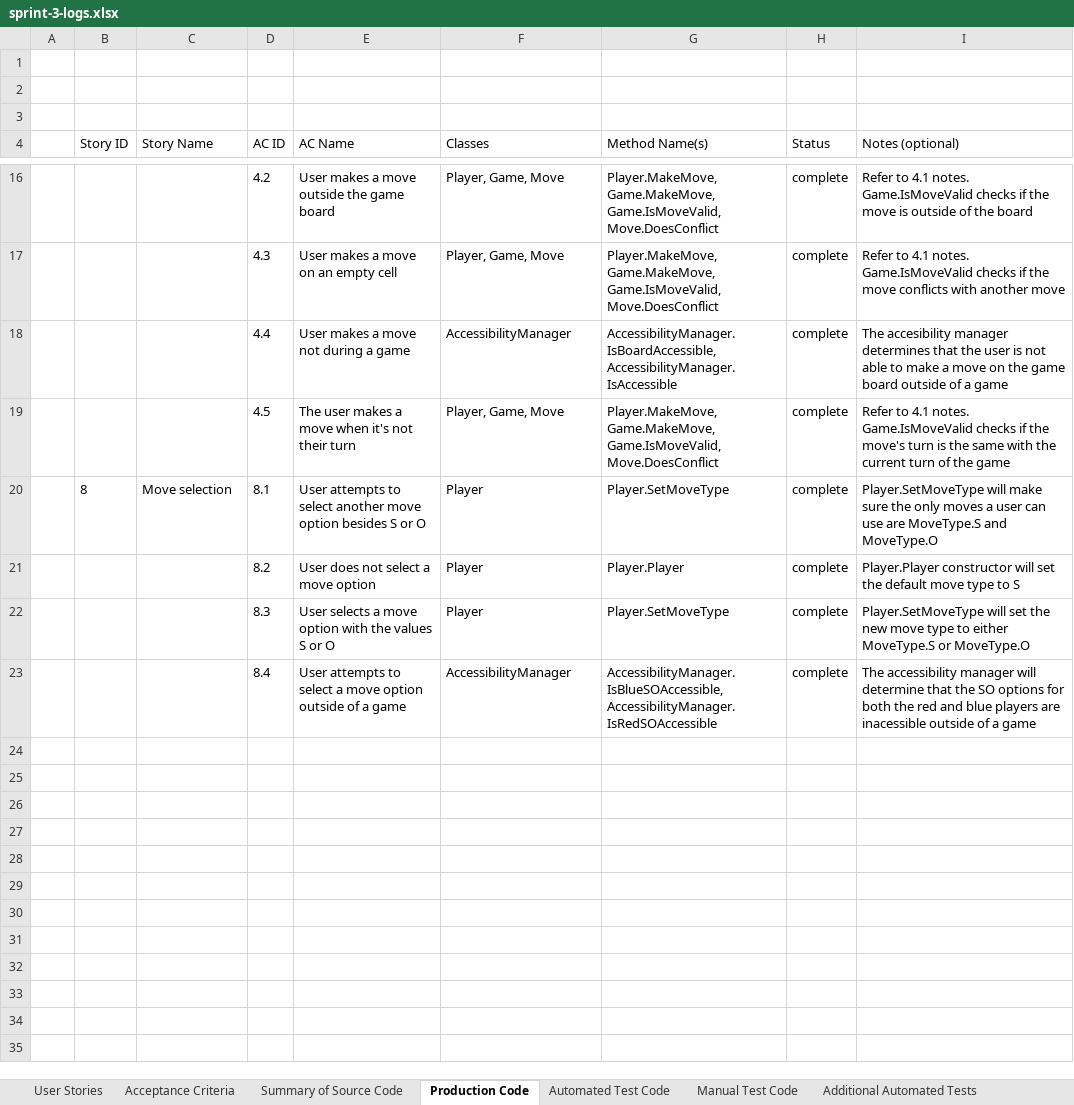
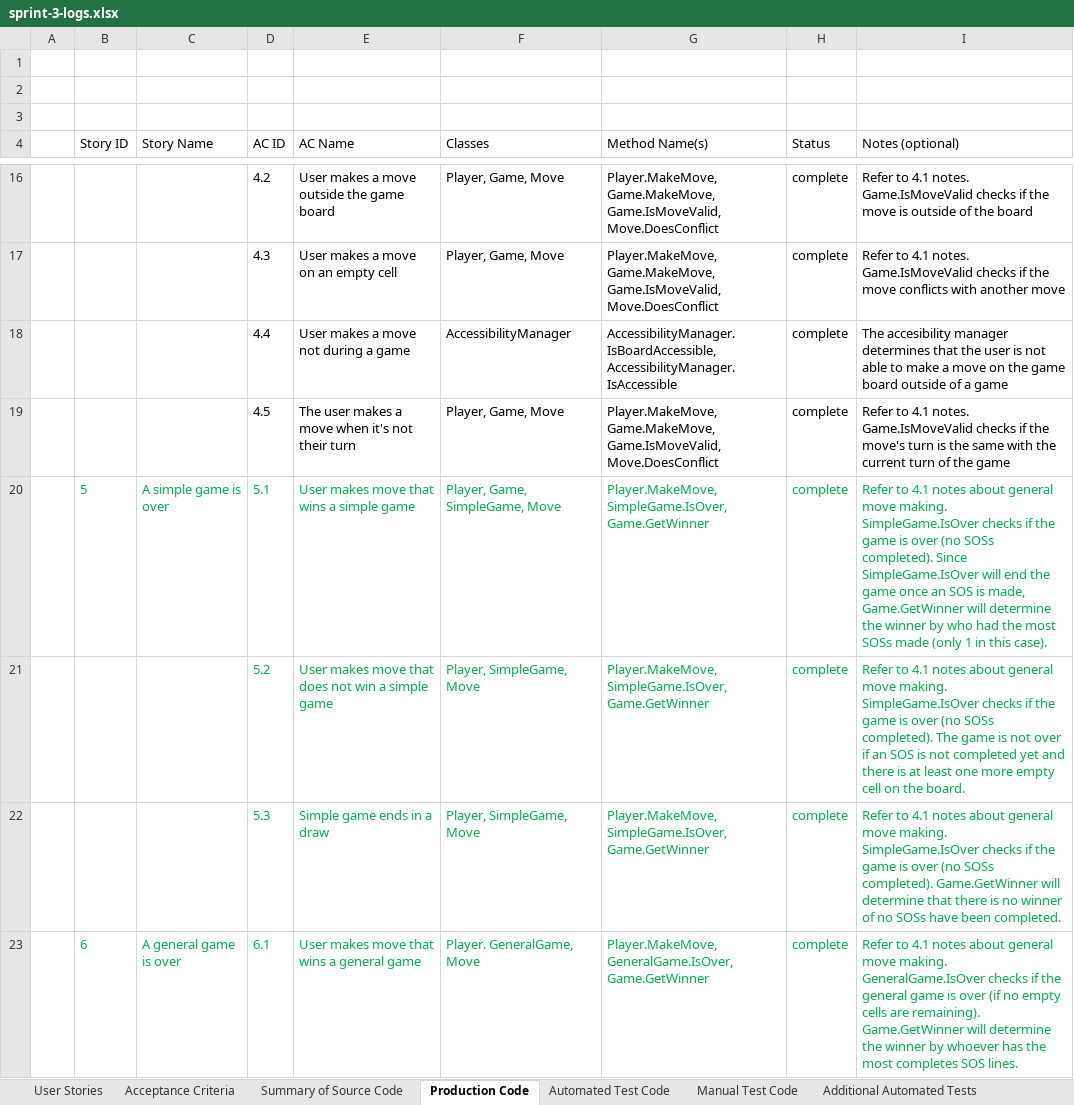
Before and after one commit to jonathanbenson/sosgame, an Excel workbook: logs/sprint-3-logs.xlsx, sheet Production Code, drawn as a sheet; only a part is shown, gaps mark what is left out; the shorter side is filled out with more unchanged rows; values as stored, in another font and other column widths than the file's, no borders; table styles not drawn; the diff covers the shown part only; the diff names each change by its address in the sheet, - before the commit and + after, or states it on an @@ line.

Commit message:
Automated test code for GeneralGame and SimpleGame

```diff
--- a/logs/sprint-3-logs.xlsx (sheet Production Code)
+++ b/logs/sprint-3-logs.xlsx (sheet Production Code)
+row 20:  | 5 | A simple game is over | 5.1 | User makes move that wins a simple game | Player, Game, SimpleGame, Move | Player.MakeMove, SimpleGame.IsOver, Game.GetWinner | complete | Refer to 4.1 notes about general move making. SimpleGame.IsOver checks if the game is over (no SOSs completed). Since SimpleGame.IsOver will end the game once an SOS is made, Game.GetWinner will determine the winner by who had the most SOSs made (only 1 in this case).
+row 21:  |  |  | 5.2 | User makes move that does not win a simple game | Player, SimpleGame, Move | Player.MakeMove, SimpleGame.IsOver, Game.GetWinner | complete | Refer to 4.1 notes about general move making. SimpleGame.IsOver checks if the game is over (no SOSs completed). The game is not over if an SOS is not completed yet and there is at least one more empty cell on the board.
+row 22:  |  |  | 5.3 | Simple game ends in a draw | Player, SimpleGame, Move | Player.MakeMove, SimpleGame.IsOver, Game.GetWinner | complete | Refer to 4.1 notes about general move making. SimpleGame.IsOver checks if the game is over (no SOSs completed). Game.GetWinner will determine that there is no winner of no SOSs have been completed.
+row 23:  | 6 | A general game is over | 6.1 | User makes move that wins a general game | Player. GeneralGame, Move | Player.MakeMove, GeneralGame.IsOver, Game.GetWinner | complete | Refer to 4.1 notes about general move making. GeneralGame.IsOver checks if the general game is over (if no empty cells are remaining). Game.GetWinner will determine the winner by whoever has the most completes SOS lines.
```
Also changed, not shown: 3 added rows elsewhere in this sheet, sheet Automated Test Code, sheet Manual Test Code, sheet Acceptance Criteria, sheet User Stories, sheet Summary of Source Code, 2 other files.
